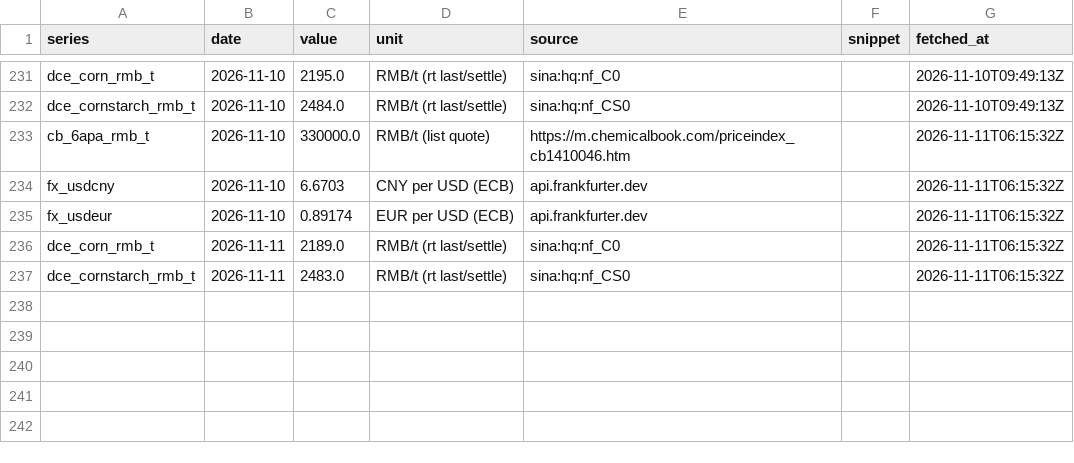
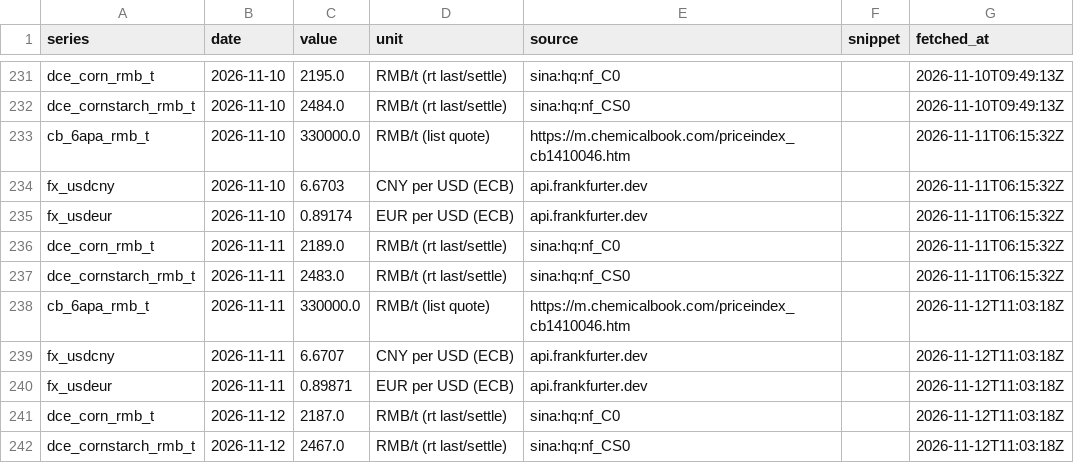
Before and after one commit to shkrelibro/centrient-wire, a CSV file: data/history.csv, drawn as a sheet; only a part is shown, gaps mark what is left out; the diff names each change by its address in the sheet, - before the commit and + after, or states it on an @@ line.

```diff
--- a/data/history.csv
+++ b/data/history.csv
+row 238: cb_6apa_rmb_t | 2026-11-11 | 330000.0 | RMB/t (list quote) | https://m.chemicalbook.com/priceindex_cb1410046.htm |  | 2026-11-12T11:03:18Z
+row 239: fx_usdcny | 2026-11-11 | 6.6707 | CNY per USD (ECB) | api.frankfurter.dev |  | 2026-11-12T11:03:18Z
+row 240: fx_usdeur | 2026-11-11 | 0.89871 | EUR per USD (ECB) | api.frankfurter.dev |  | 2026-11-12T11:03:18Z
+row 241: dce_corn_rmb_t | 2026-11-12 | 2187.0 | RMB/t (rt last/settle) | sina:hq:nf_C0 |  | 2026-11-12T11:03:18Z
+row 242: dce_cornstarch_rmb_t | 2026-11-12 | 2467.0 | RMB/t (rt last/settle) | sina:hq:nf_CS0 |  | 2026-11-12T11:03:18Z
```
Also changed, not shown: 4 other files.
